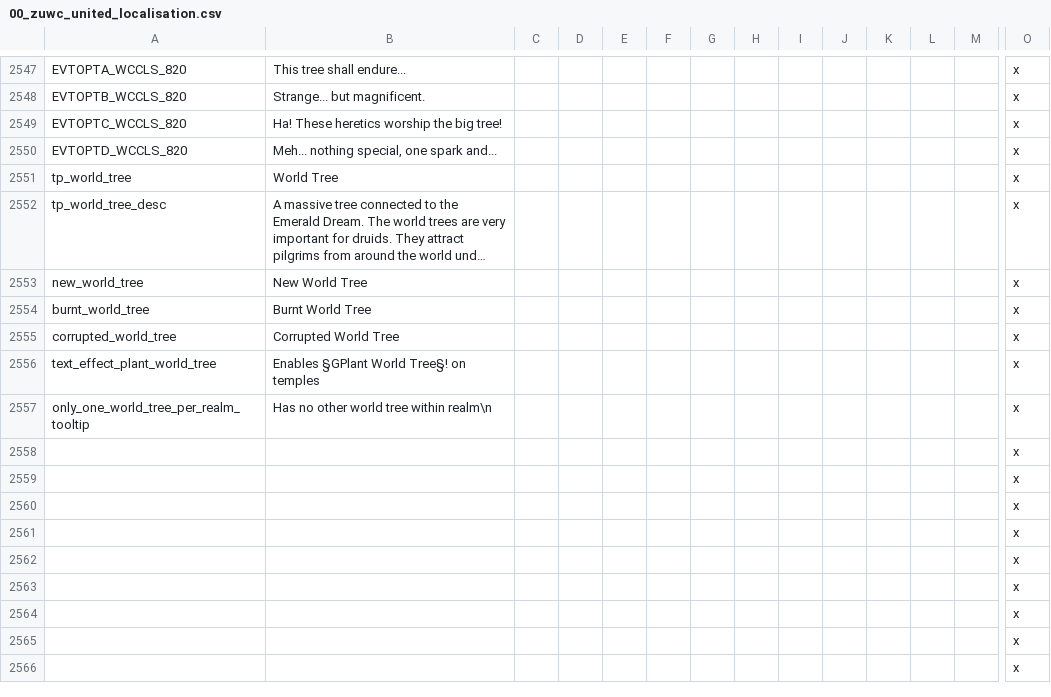
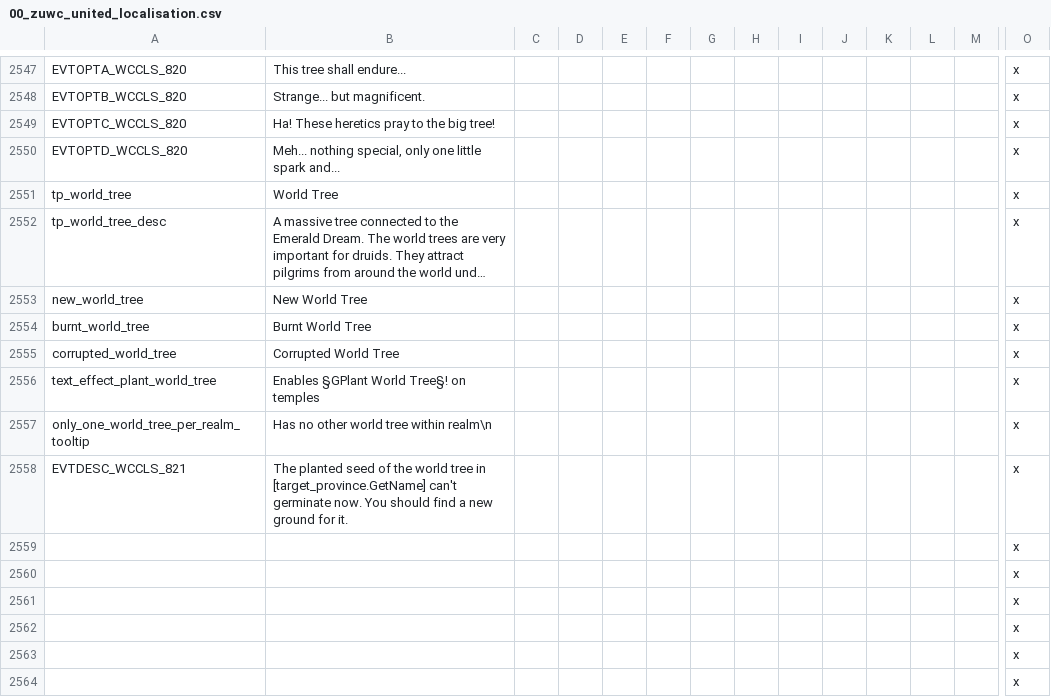
Before and after one commit to Warcraft-GoA-Development-Team/Warcraft-Guardians-of-Azeroth, a CSV file: localisation/00_zuwc_united_localisation.csv, drawn as a sheet; only a part is shown, gaps mark what is left out; the shorter side is filled out with more unchanged rows; long unchanged cells end in …; removed rows and columns are numbered as before the commit, all else as after; rows hold the shown columns only; the diff names each change by its address in the sheet, - before the commit and + after, or states it on an @@ line.

```diff
--- a/localisation/00_zuwc_united_localisation.csv
+++ b/localisation/00_zuwc_united_localisation.csv
-B2549: Ha! These heretics worship the big tree!
+B2549: Ha! These heretics pray to the big tree!
-B2550: …nothing special, one spark and...
+B2550: …nothing special, only one little spark and...
-row 2558:  |  |  |  |  |  |  |  |  |  |  |  |  | x
+row 2558: EVTDESC_WCCLS_821 | The planted seed of the world tree in [target_province.GetName] can't germinate now. You should find a new ground for it. |  |  |  |  |  |  |  |  |  |  |  | x
```
Also changed, not shown: localisation_rus/000_ru_zuwc_united_localisation.csv, 2 other files.
